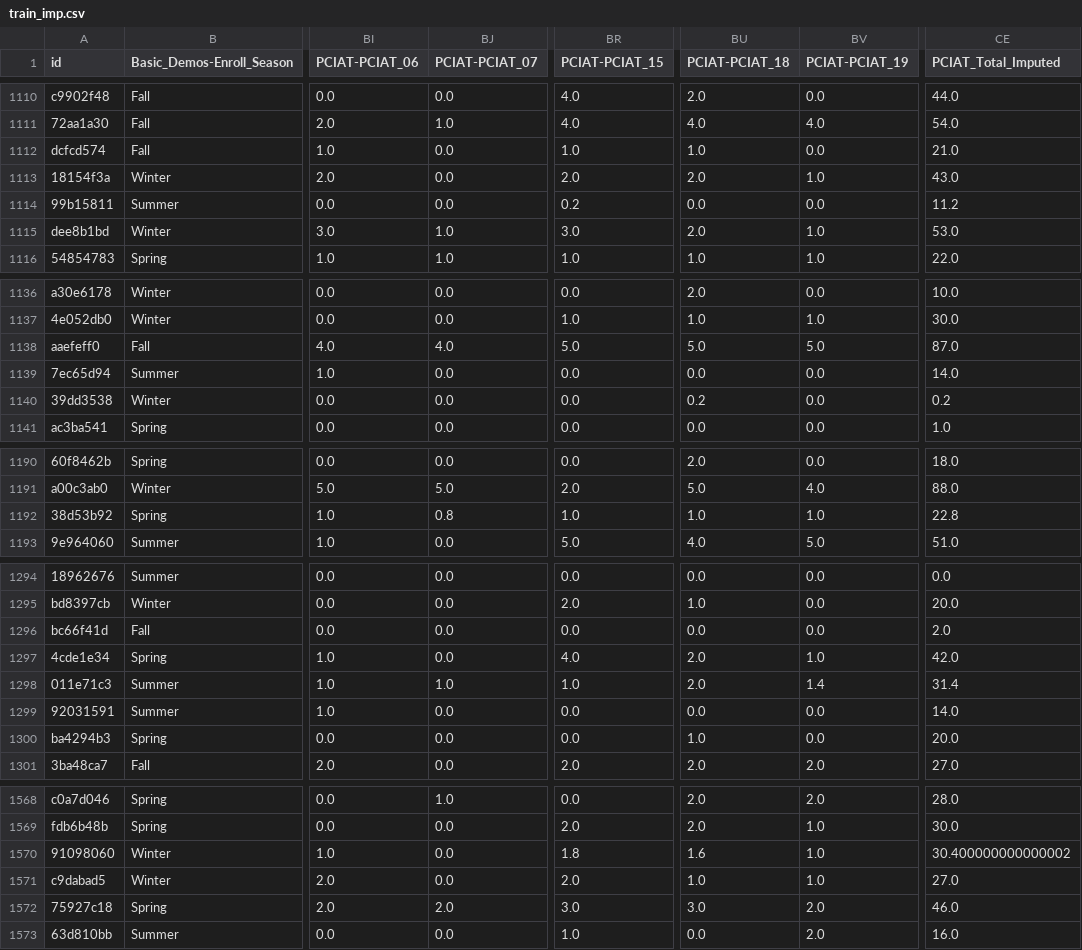
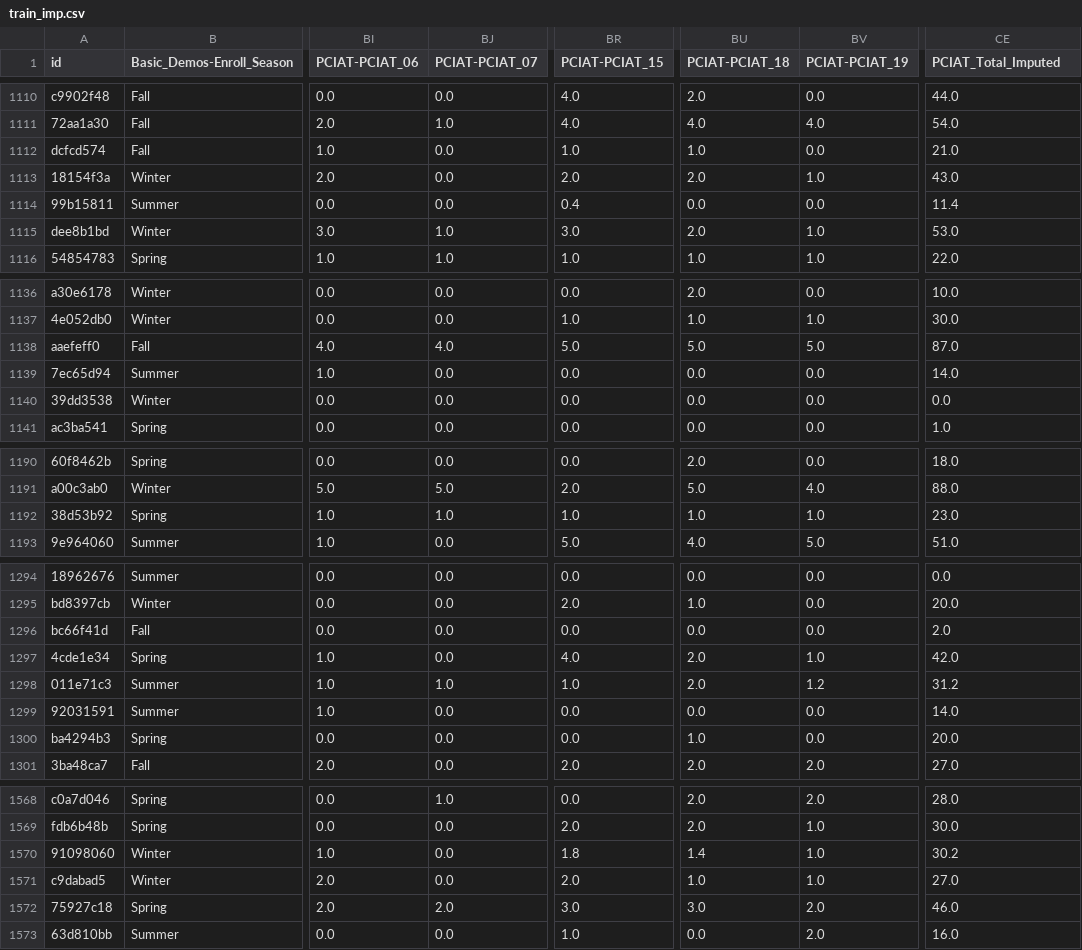
Before and after one commit to aarondweinberg/CMI_problematic_internet_use, a CSV file: train_imp.csv, drawn as a sheet; only a part is shown, gaps mark what is left out; the diff covers the shown part only; the diff names each change by its address in the sheet, - before the commit and + after, or states it on an @@ line.

```diff
--- a/train_imp.csv
+++ b/train_imp.csv
-BR1114 (PCIAT-PCIAT_15): 0.2
+BR1114 (PCIAT-PCIAT_15): 0.4
-CE1114 (PCIAT_Total_Imputed): 11.2
+CE1114 (PCIAT_Total_Imputed): 11.4
-BU1140 (PCIAT-PCIAT_18): 0.2
+BU1140 (PCIAT-PCIAT_18): 0.0
-CE1140 (PCIAT_Total_Imputed): 0.2
+CE1140 (PCIAT_Total_Imputed): 0.0
-BJ1192 (PCIAT-PCIAT_07): 0.8
+BJ1192 (PCIAT-PCIAT_07): 1.0
-CE1192 (PCIAT_Total_Imputed): 22.8
+CE1192 (PCIAT_Total_Imputed): 23.0
-BV1298 (PCIAT-PCIAT_19): 1.4
+BV1298 (PCIAT-PCIAT_19): 1.2
-CE1298 (PCIAT_Total_Imputed): 31.4
+CE1298 (PCIAT_Total_Imputed): 31.2
-BU1570 (PCIAT-PCIAT_18): 1.6
+BU1570 (PCIAT-PCIAT_18): 1.4
-CE1570 (PCIAT_Total_Imputed): 30.400000000000002
+CE1570 (PCIAT_Total_Imputed): 30.2
```
Also changed, not shown: 16 edited cells elsewhere in this file, 1 other file.
